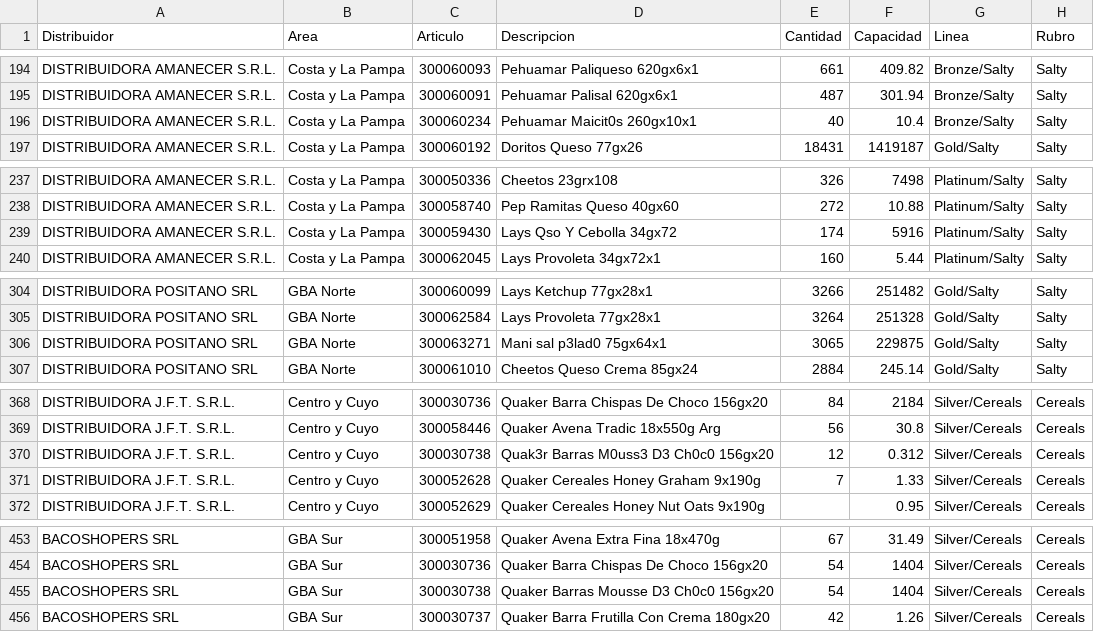
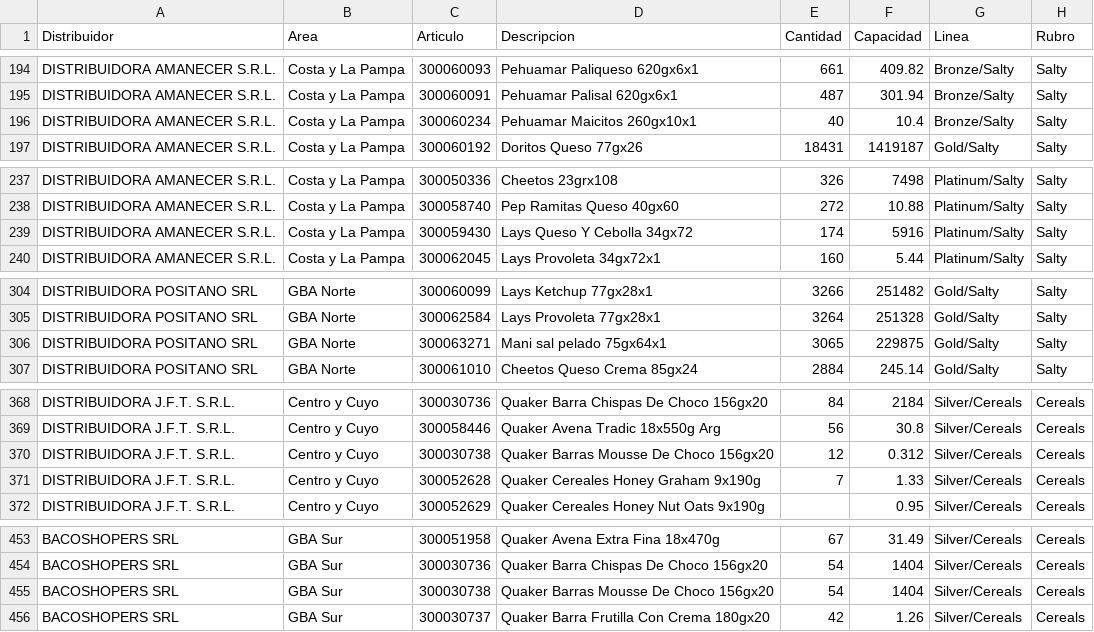
Before and after one commit to ISPC-CDIA/DataTeam---Proyecto-ABP-Analista-de-Datos-2025, a CSV file: Datos/Listado_Ventas.csv, drawn as a sheet; only a part is shown, gaps mark what is left out; the diff covers the shown part only.

```diff
--- a/Datos/Listado_Ventas.csv
+++ b/Datos/Listado_Ventas.csv
@@ -195,3 +195,3 @@
 "DISTRIBUIDORA AMANECER S.R.L.","Costa y La Pampa","300060091","Pehuamar Palisal 620gx6x1","487","301.94","Bronze/Salty","Salty"
-"DISTRIBUIDORA AMANECER S.R.L.","Costa y La Pampa","300060234","Pehuamar Maicit0s 260gx10x1","40","10.4","Bronze/Salty","Salty"
+"DISTRIBUIDORA AMANECER S.R.L.","Costa y La Pampa","300060234","Pehuamar Maicitos 260gx10x1","40","10.4","Bronze/Salty","Salty"
 "DISTRIBUIDORA AMANECER S.R.L.","Costa y La Pampa","300060192","Doritos Queso 77gx26","18431","1419187","Gold/Salty","Salty"
@@ -238,3 +238,3 @@
 "DISTRIBUIDORA AMANECER S.R.L.","Costa y La Pampa","300058740","Pep Ramitas Queso 40gx60","272","10.88","Platinum/Salty","Salty"
-"DISTRIBUIDORA AMANECER S.R.L.","Costa y La Pampa","300059430","Lays Qso Y Cebolla 34gx72","174","5916","Platinum/Salty","Salty"
+"DISTRIBUIDORA AMANECER S.R.L.","Costa y La Pampa","300059430","Lays Queso Y Cebolla 34gx72","174","5916","Platinum/Salty","Salty"
 "DISTRIBUIDORA AMANECER S.R.L.","Costa y La Pampa","300062045","Lays Provoleta 34gx72x1","160","5.44","Platinum/Salty","Salty"
@@ -305,3 +305,3 @@
 "DISTRIBUIDORA POSITANO SRL","GBA Norte","300062584","Lays Provoleta 77gx28x1","3264","251328","Gold/Salty","Salty"
-"DISTRIBUIDORA POSITANO SRL","GBA Norte","300063271","Mani sal p3lad0 75gx64x1","3065","229875","Gold/Salty","Salty"
+"DISTRIBUIDORA POSITANO SRL","GBA Norte","300063271","Mani sal pelado 75gx64x1","3065","229875","Gold/Salty","Salty"
 "DISTRIBUIDORA POSITANO SRL","GBA Norte","300061010","Cheetos Queso Crema 85gx24","2884","245.14","Gold/Salty","Salty"
@@ -369,3 +369,3 @@
 "DISTRIBUIDORA J.F.T. S.R.L.","Centro y Cuyo","300058446","Quaker Avena Tradic 18x550g Arg","56","30.8","Silver/Cereals","Cereals"
-"DISTRIBUIDORA J.F.T. S.R.L.","Centro y Cuyo","300030738","Quak3r Barras M0uss3 D3 Ch0c0 156gx20","12","0.312","Silver/Cereals","Cereals"
+"DISTRIBUIDORA J.F.T. S.R.L.","Centro y Cuyo","300030738","Quaker Barras Mousse De Choco 156gx20","12","0.312","Silver/Cereals","Cereals"
 "DISTRIBUIDORA J.F.T. S.R.L.","Centro y Cuyo","300052628","Quaker Cereales Honey Graham 9x190g","7","1.33","Silver/Cereals","Cereals"
@@ -454,3 +454,3 @@
 "BACOSHOPERS SRL","GBA Sur","300030736","Quaker Barra Chispas De Choco 156gx20","54","1404","Silver/Cereals","Cereals"
-"BACOSHOPERS SRL","GBA Sur","300030738","Quaker Barras Mousse D3 Ch0c0 156gx20","54","1404","Silver/Cereals","Cereals"
+"BACOSHOPERS SRL","GBA Sur","300030738","Quaker Barras Mousse De Choco 156gx20","54","1404","Silver/Cereals","Cereals"
 "BACOSHOPERS SRL","GBA Sur","300030737","Quaker Barra Frutilla Con Crema 180gx20","42","1.26","Silver/Cereals","Cereals"
```
Also changed, not shown: 18 edited cells elsewhere in this file.
